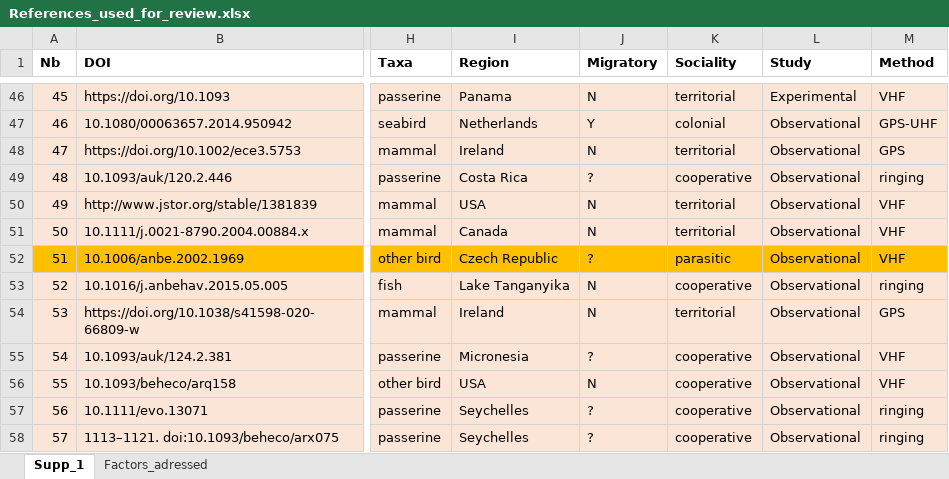
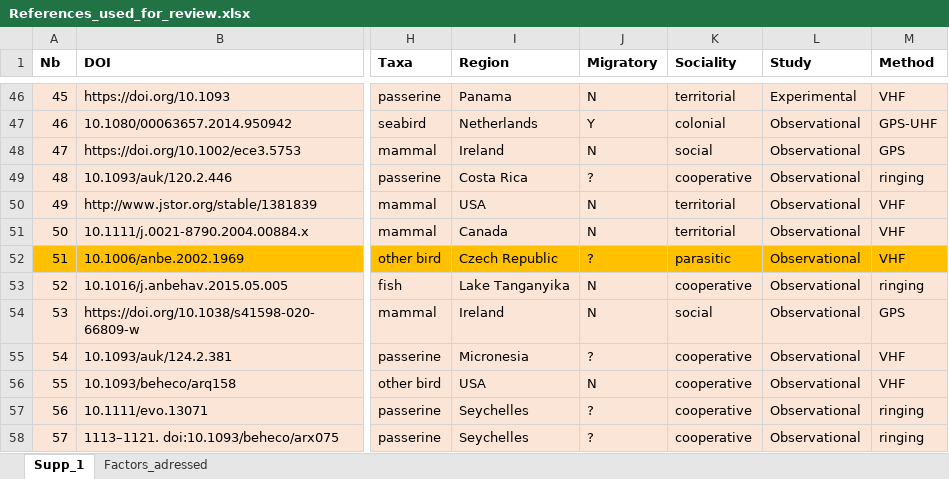
Before and after one commit to auponchon/Prospecting_review, an Excel workbook: data/References_used_for_review.xlsx, sheet Supp_1, drawn as a sheet; only a part is shown, gaps mark what is left out; values as stored, in another font and other column widths than the file's, no borders; the diff names each change by its address in the sheet, - before the commit and + after, or states it on an @@ line.

```diff
--- a/data/References_used_for_review.xlsx (sheet Supp_1)
+++ b/data/References_used_for_review.xlsx (sheet Supp_1)
-K48 (Sociality): territorial
+K48 (Sociality): social
-K54 (Sociality): territorial
+K54 (Sociality): social
```
Also changed, not shown: 3 other files.
